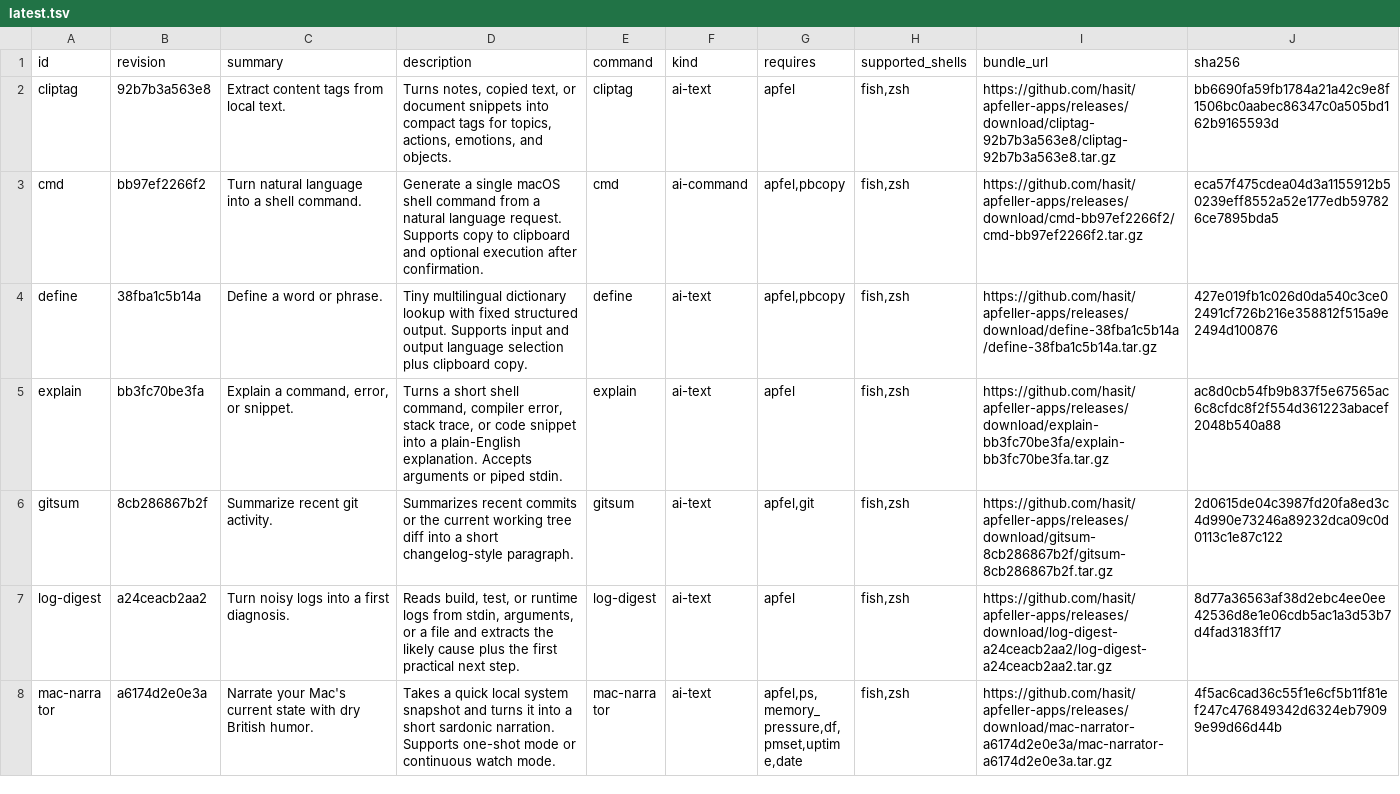
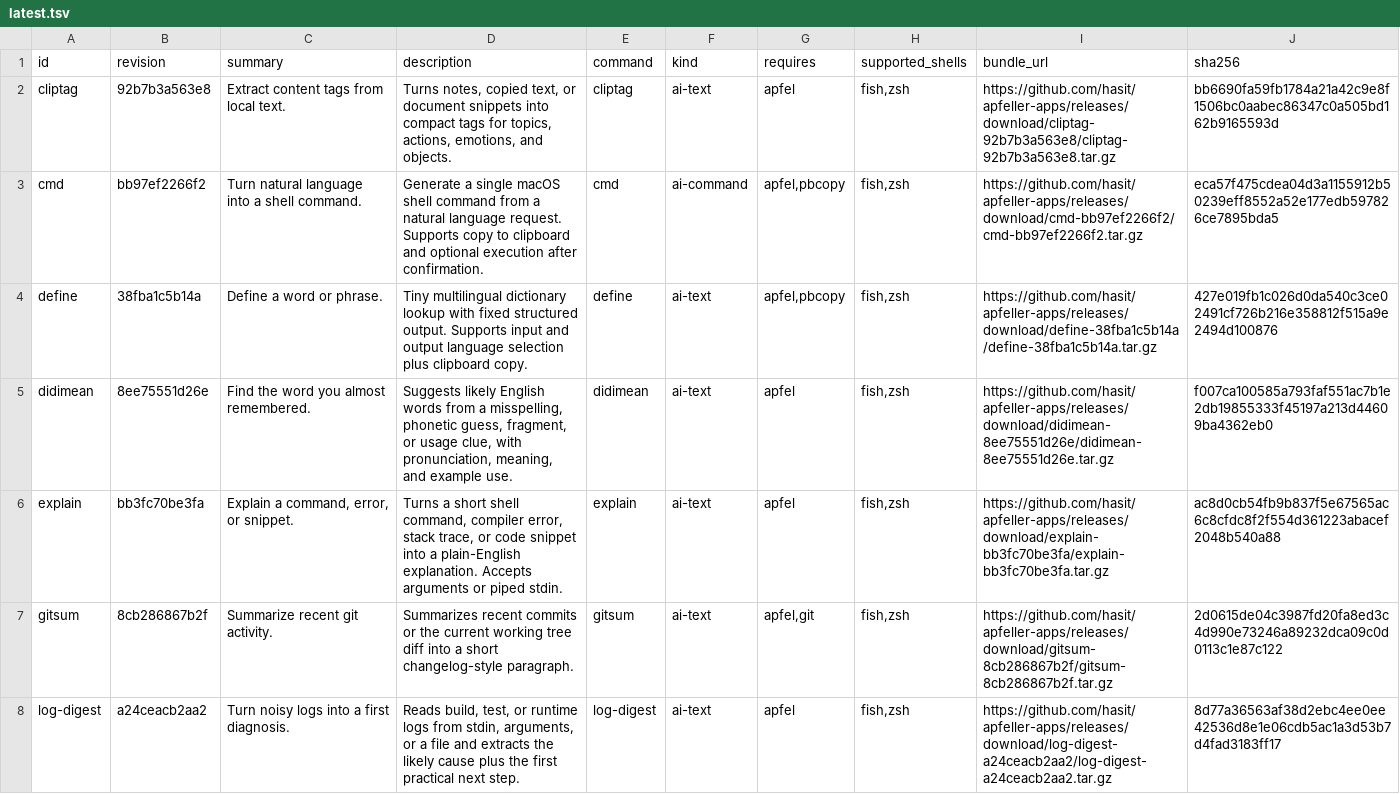
Before and after one commit to hasit/apfeller-apps, a TSV file: catalog/latest.tsv, drawn as a sheet; only a part is shown; the shorter side is filled out with more unchanged rows.

Commit message:
Add didimean app configuration and update catalog with new entry

```diff
--- a/catalog/latest.tsv
+++ b/catalog/latest.tsv
@@ -4,2 +4,3 @@ cmd	bb97ef2266f2	Turn natural language into a shell command.	Generate a single m
 define	38fba1c5b14a	Define a word or phrase.	Tiny multilingual dictionary lookup with fixed structured output. Supports input and output language selection plus clipboard copy.	define	ai-text	apfel,pbcopy	fish,zsh	https://github.com/hasit/apfeller-apps/releases/download/define-38fba1c5b14a/define-38fba1c5b14a.tar.gz	427e019fb1c026d0da540c3ce02491cf726b216e358812f515a9e2494d100876
+didimean	8ee75551d26e	Find the word you almost remembered.	Suggests likely English words from a misspelling, phonetic guess, fragment, or usage clue, with pronunciation, meaning, and example use.	didimean	ai-text	apfel	fish,zsh	https://github.com/hasit/apfeller-apps/releases/download/didimean-8ee75551d26e/didimean-8ee75551d26e.tar.gz	f007ca100585a793faf551ac7b1e2db19855333f45197a213d44609ba4362eb0
 explain	bb3fc70be3fa	Explain a command, error, or snippet.	Turns a short shell command, compiler error, stack trace, or code snippet into a plain-English explanation. Accepts arguments or piped stdin.	explain	ai-text	apfel	fish,zsh	https://github.com/hasit/apfeller-apps/releases/download/explain-bb3fc70be3fa/explain-bb3fc70be3fa.tar.gz	ac8d0cb54fb9b837f5e67565ac6c8cfdc8f2f554d361223abacef2048b540a88
```
Also changed, not shown: 1 other file.
